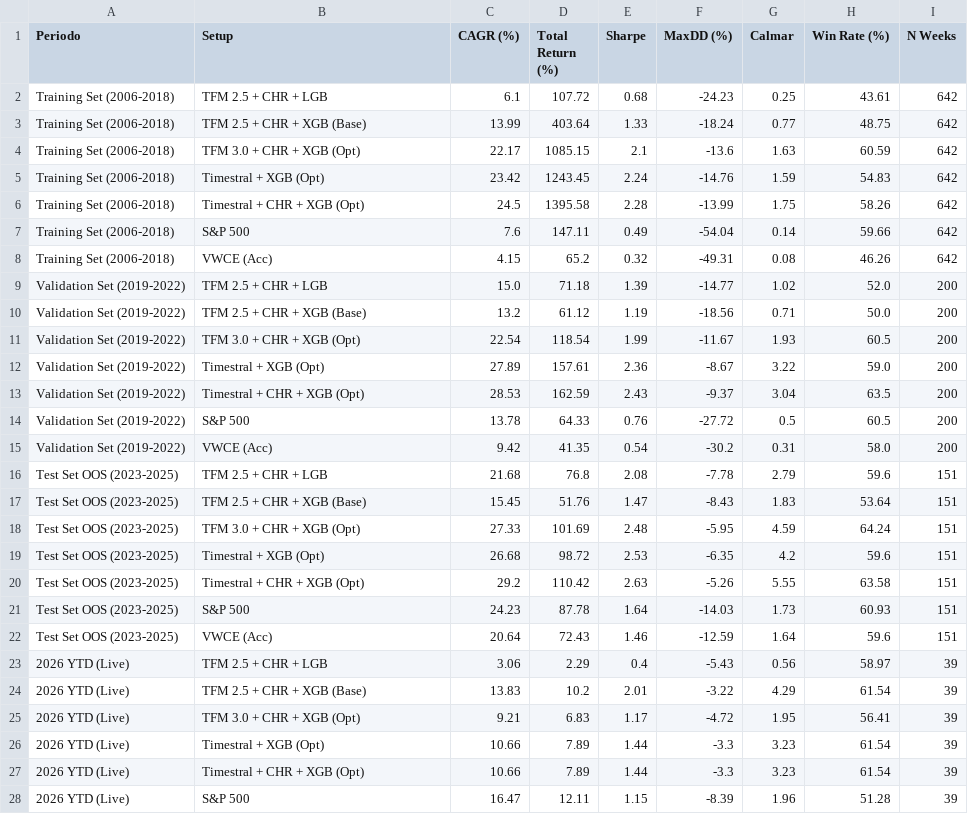
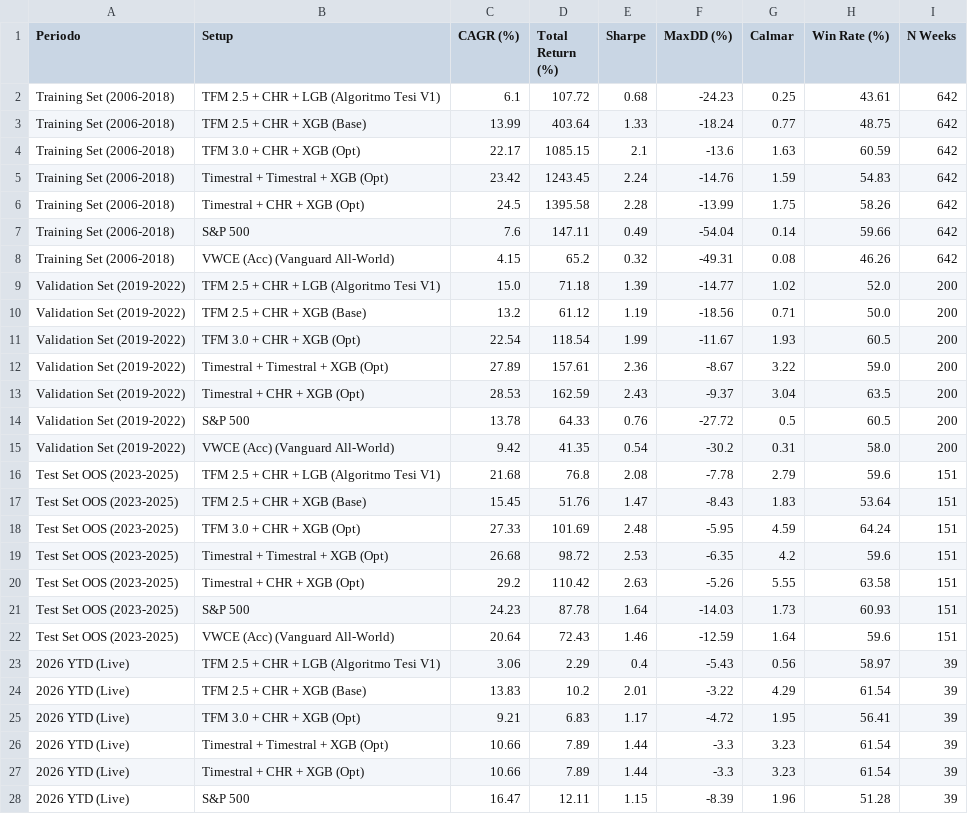
Before and after one commit to SerGOLD02/msc-algo-trading-system, a CSV file: TESI DATI PULITI/Dataset/TABELLA_COMPARATIVA_MODELLI_NATIVI.csv, drawn as a sheet; only a part is shown; the diff covers the shown part only.

Commit message:
fix(frontend): update model labels and remove gold highlight from timestral hybrid

```diff
--- a/TESI DATI PULITI/Dataset/TABELLA_COMPARATIVA_MODELLI_NATIVI.csv
+++ b/TESI DATI PULITI/Dataset/TABELLA_COMPARATIVA_MODELLI_NATIVI.csv
@@ -1,27 +1,27 @@
 Periodo,Setup,CAGR (%),Total Return (%),Sharpe,MaxDD (%),Calmar,Win Rate (%),N Weeks
-Training Set (2006-2018),TFM 2.5 + CHR + LGB,6.1,107.72,0.68,-24.23,0.25,43.61,642
+Training Set (2006-2018),TFM 2.5 + CHR + LGB (Algoritmo Tesi V1),6.1,107.72,0.68,-24.23,0.25,43.61,642
 Training Set (2006-2018),TFM 2.5 + CHR + XGB (Base),13.99,403.64,1.33,-18.24,0.77,48.75,642
 Training Set (2006-2018),TFM 3.0 + CHR + XGB (Opt),22.17,1085.15,2.1,-13.6,1.63,60.59,642
-Training Set (2006-2018),Timestral + XGB (Opt),23.42,1243.45,2.24,-14.76,1.59,54.83,642
+Training Set (2006-2018),Timestral + Timestral + XGB (Opt),23.42,1243.45,2.24,-14.76,1.59,54.83,642
 Training Set (2006-2018),Timestral + CHR + XGB (Opt),24.5,1395.58,2.28,-13.99,1.75,58.26,642
 Training Set (2006-2018),S&P 500,7.6,147.11,0.49,-54.04,0.14,59.66,642
-Training Set (2006-2018),VWCE (Acc),4.15,65.2,0.32,-49.31,0.08,46.26,642
-Validation Set (2019-2022),TFM 2.5 + CHR + LGB,15.0,71.18,1.39,-14.77,1.02,52.0,200
+Training Set (2006-2018),VWCE (Acc) (Vanguard All-World),4.15,65.2,0.32,-49.31,0.08,46.26,642
+Validation Set (2019-2022),TFM 2.5 + CHR + LGB (Algoritmo Tesi V1),15.0,71.18,1.39,-14.77,1.02,52.0,200
 Validation Set (2019-2022),TFM 2.5 + CHR + XGB (Base),13.2,61.12,1.19,-18.56,0.71,50.0,200
 Validation Set (2019-2022),TFM 3.0 + CHR + XGB (Opt),22.54,118.54,1.99,-11.67,1.93,60.5,200
-Validation Set (2019-2022),Timestral + XGB (Opt),27.89,157.61,2.36,-8.67,3.22,59.0,200
+Validation Set (2019-2022),Timestral + Timestral + XGB (Opt),27.89,157.61,2.36,-8.67,3.22,59.0,200
 Validation Set (2019-2022),Timestral + CHR + XGB (Opt),28.53,162.59,2.43,-9.37,3.04,63.5,200
 Validation Set (2019-2022),S&P 500,13.78,64.33,0.76,-27.72,0.5,60.5,200
-Validation Set (2019-2022),VWCE (Acc),9.42,41.35,0.54,-30.2,0.31,58.0,200
-Test Set OOS (2023-2025),TFM 2.5 + CHR + LGB,21.68,76.8,2.08,-7.78,2.79,59.6,151
+Validation Set (2019-2022),VWCE (Acc) (Vanguard All-World),9.42,41.35,0.54,-30.2,0.31,58.0,200
+Test Set OOS (2023-2025),TFM 2.5 + CHR + LGB (Algoritmo Tesi V1),21.68,76.8,2.08,-7.78,2.79,59.6,151
 Test Set OOS (2023-2025),TFM 2.5 + CHR + XGB (Base),15.45,51.76,1.47,-8.43,1.83,53.64,151
 Test Set OOS (2023-2025),TFM 3.0 + CHR + XGB (Opt),27.33,101.69,2.48,-5.95,4.59,64.24,151
-Test Set OOS (2023-2025),Timestral + XGB (Opt),26.68,98.72,2.53,-6.35,4.2,59.6,151
+Test Set OOS (2023-2025),Timestral + Timestral + XGB (Opt),26.68,98.72,2.53,-6.35,4.2,59.6,151
 Test Set OOS (2023-2025),Timestral + CHR + XGB (Opt),29.2,110.42,2.63,-5.26,5.55,63.58,151
 Test Set OOS (2023-2025),S&P 500,24.23,87.78,1.64,-14.03,1.73,60.93,151
-Test Set OOS (2023-2025),VWCE (Acc),20.64,72.43,1.46,-12.59,1.64,59.6,151
-2026 YTD (Live),TFM 2.5 + CHR + LGB,3.06,2.29,0.4,-5.43,0.56,58.97,39
+Test Set OOS (2023-2025),VWCE (Acc) (Vanguard All-World),20.64,72.43,1.46,-12.59,1.64,59.6,151
+2026 YTD (Live),TFM 2.5 + CHR + LGB (Algoritmo Tesi V1),3.06,2.29,0.4,-5.43,0.56,58.97,39
 2026 YTD (Live),TFM 2.5 + CHR + XGB (Base),13.83,10.2,2.01,-3.22,4.29,61.54,39
 2026 YTD (Live),TFM 3.0 + CHR + XGB (Opt),9.21,6.83,1.17,-4.72,1.95,56.41,39
-2026 YTD (Live),Timestral + XGB (Opt),10.66,7.89,1.44,-3.3,3.23,61.54,39
+2026 YTD (Live),Timestral + Timestral + XGB (Opt),10.66,7.89,1.44,-3.3,3.23,61.54,39
 2026 YTD (Live),Timestral + CHR + XGB (Opt),10.66,7.89,1.44,-3.3,3.23,61.54,39
```
Also changed, not shown: 1 edited cell elsewhere in this file, 2 other files.
